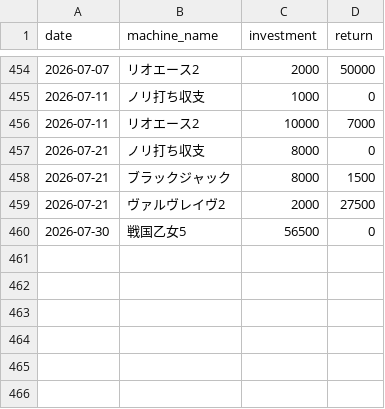
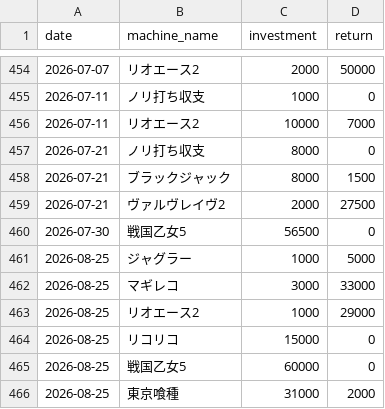
Before and after one commit to stars-stars/pachinko, a CSV file: data/day_datas.csv, drawn as a sheet; only a part is shown, gaps mark what is left out.

```diff
--- a/data/day_datas.csv
+++ b/data/day_datas.csv
@@ -460 +460,7 @@ date,machine_name,investment,return
 2026-07-30,戦国乙女5,56500,0
+2026-08-25,ジャグラー,1000,5000
+2026-08-25,マギレコ,3000,33000
+2026-08-25,リオエース2,1000,29000
+2026-08-25,リコリコ,15000,0
+2026-08-25,戦国乙女5,60000,0
+2026-08-25,東京喰種,31000,2000
```
Also changed, not shown: 5 other files.
